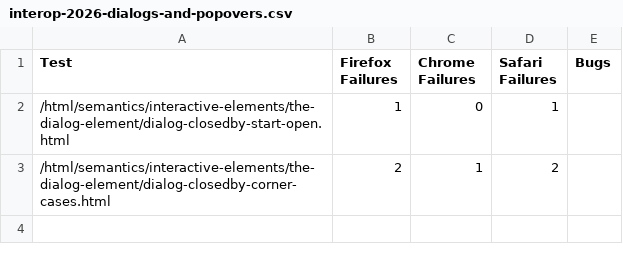
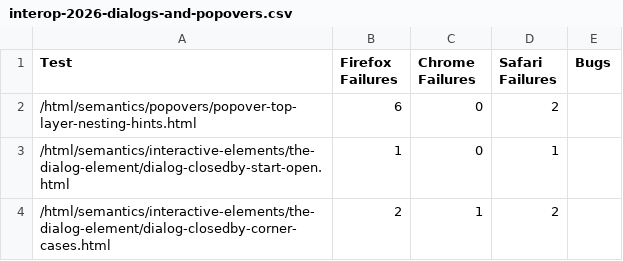
Before and after one commit to jgraham/arewewptyet, a CSV file: docs/interop-2026/interop-2026-dialogs-and-popovers.csv, drawn as a sheet; the diff names each change by its address in the sheet, - before the commit and + after, or states it on an @@ line.

```diff
--- a/docs/interop-2026/interop-2026-dialogs-and-popovers.csv
+++ b/docs/interop-2026/interop-2026-dialogs-and-popovers.csv
+row 2: /html/semantics/popovers/popover-top-layer-nesting-hints.html | 6 | 0 | 2
```
Also changed, not shown: docs/interop-2026/interop-2026-anchor-positioning.csv, docs/interop-2026/interop-2026-attr.csv, 16 other files.
